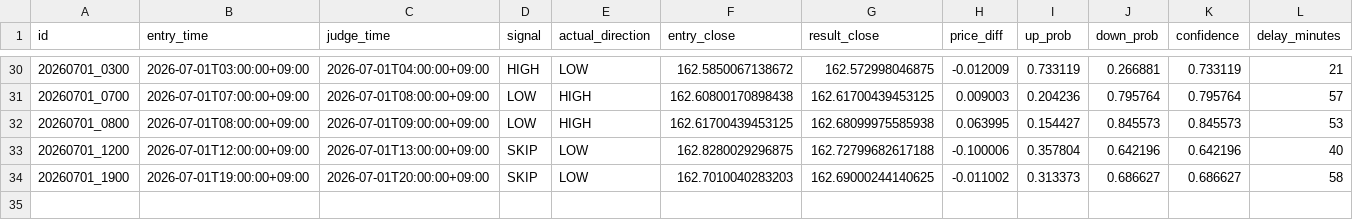
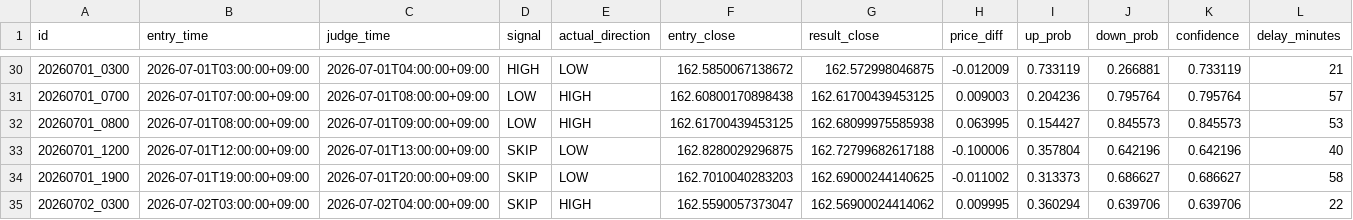
Before and after one commit to jv8gbf476b-ctrl/BO_AI_RUN, a CSV file: history.csv, drawn as a sheet; only a part is shown, gaps mark what is left out; rows hold the shown columns only; the diff names each change by its address in the sheet, - before the commit and + after, or states it on an @@ line.

```diff
--- a/history.csv
+++ b/history.csv
+row 35: 20260702_0300 | 2026-07-02T03:00:00+09:00 | 2026-07-02T04:00:00+09:00 | SKIP | HIGH | 162.5590057373047 | 162.56900024414062 | 0.009995 | 0.360294 | 0.639706 | 0.639706 | 22
```
Also changed, not shown: 1 other file.
